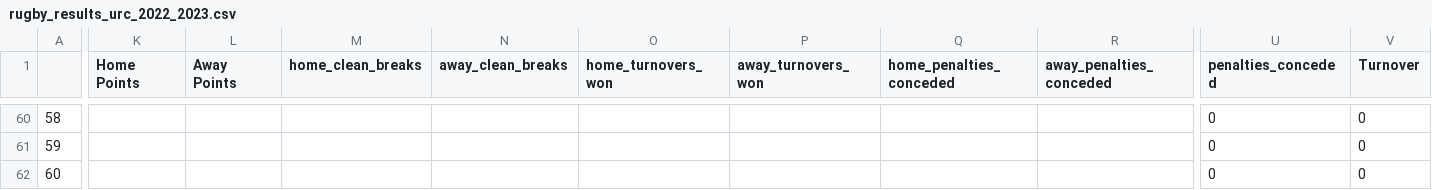
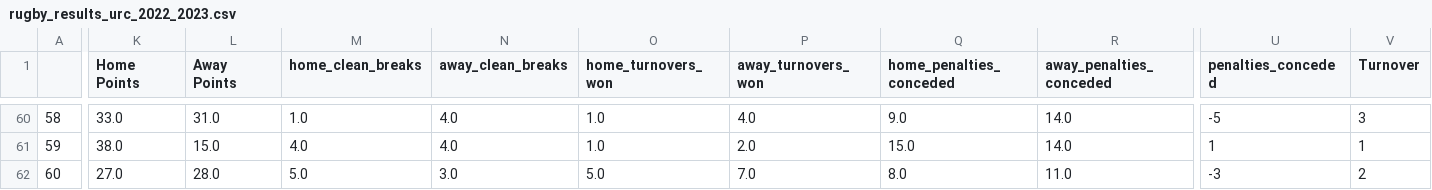
Before and after one commit to ZeNoonan/rugby, a CSV file: rugby_results_urc_2022_2023.csv, drawn as a sheet; only a part is shown, gaps mark what is left out; the diff covers the shown part only; the diff names each change by its address in the sheet, - before the commit and + after, or states it on an @@ line.

```diff
--- a/rugby_results_urc_2022_2023.csv
+++ b/rugby_results_urc_2022_2023.csv
-K60 (Home Points): (empty)
+K60 (Home Points): 33.0
-L60 (Away Points): (empty)
+L60 (Away Points): 31.0
-M60 (home_clean_breaks): (empty)
+M60 (home_clean_breaks): 1.0
-N60:N61 (away_clean_breaks): (empty)
+N60:N61 (away_clean_breaks): 4.0
-O60:O61 (home_turnovers_won): (empty)
+O60:O61 (home_turnovers_won): 1.0
-P60 (away_turnovers_won): (empty)
+P60 (away_turnovers_won): 4.0
-Q60 (home_penalties_conceded): (empty)
+Q60 (home_penalties_conceded): 9.0
-R60:R61 (away_penalties_conceded): (empty)
+R60:R61 (away_penalties_conceded): 14.0
-U60 (penalties_conceded): 0
+U60 (penalties_conceded): -5
-V60 (Turnover): 0
+V60 (Turnover): 3
-K61 (Home Points): (empty)
+K61 (Home Points): 38.0
-L61 (Away Points): (empty)
+L61 (Away Points): 15.0
-M61 (home_clean_breaks): (empty)
+M61 (home_clean_breaks): 4.0
-P61 (away_turnovers_won): (empty)
+P61 (away_turnovers_won): 2.0
-Q61 (home_penalties_conceded): (empty)
+Q61 (home_penalties_conceded): 15.0
-U61 (penalties_conceded): 0
+U61 (penalties_conceded): 1
-V61 (Turnover): 0
+V61 (Turnover): 1
-K62 (Home Points): (empty)
+K62 (Home Points): 27.0
-L62 (Away Points): (empty)
+L62 (Away Points): 28.0
-M62 (home_clean_breaks): (empty)
+M62 (home_clean_breaks): 5.0
-N62 (away_clean_breaks): (empty)
+N62 (away_clean_breaks): 3.0
-O62 (home_turnovers_won): (empty)
+O62 (home_turnovers_won): 5.0
-P62 (away_turnovers_won): (empty)
+P62 (away_turnovers_won): 7.0
-Q62 (home_penalties_conceded): (empty)
+Q62 (home_penalties_conceded): 8.0
-R62 (away_penalties_conceded): (empty)
+R62 (away_penalties_conceded): 11.0
-U62 (penalties_conceded): 0
+U62 (penalties_conceded): -3
-V62 (Turnover): 0
+V62 (Turnover): 2
```
Also changed, not shown: 55 edited cells elsewhere in this file, 1 other file.
